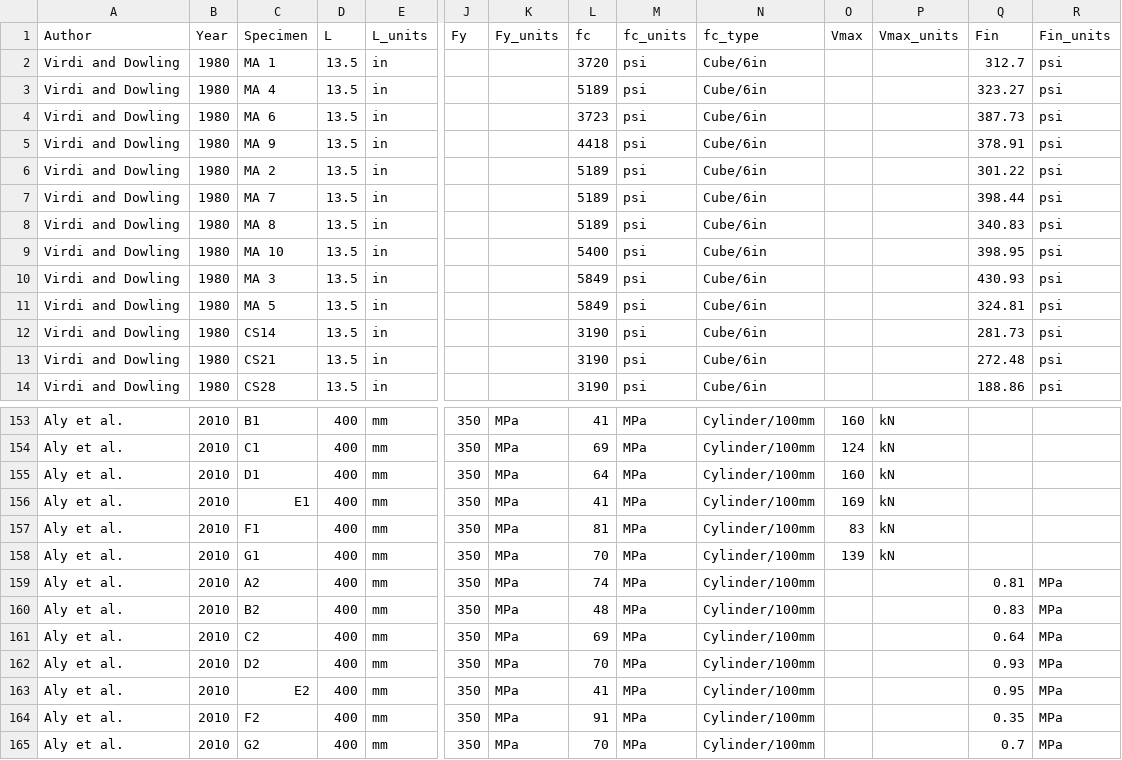
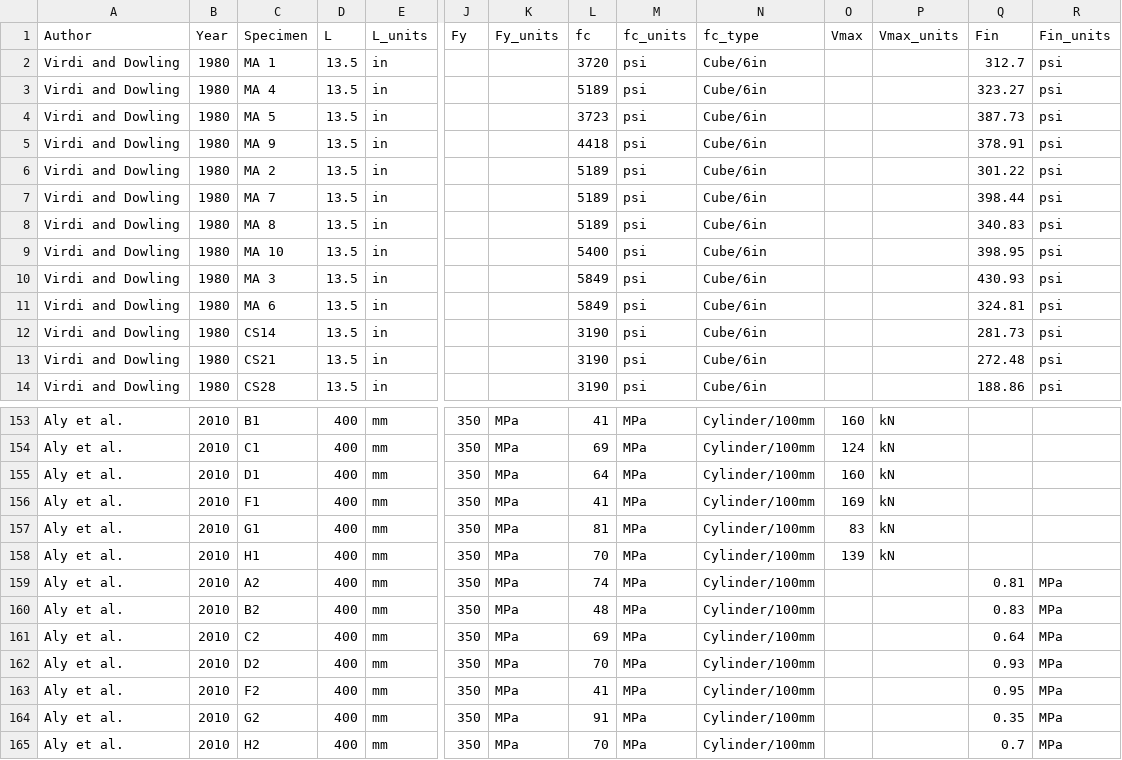
Before and after one commit to denavit/CFT-Load-Transfer-Database, a CSV file: CCFT_Pushout_Tests.csv, drawn as a sheet; only a part is shown, gaps mark what is left out; removed rows and columns are numbered as before the commit, all else as after; rows hold the shown columns only; the diff names each change by its address in the sheet, - before the commit and + after, or states it on an @@ line.

Commit message:
Fixing specimen names in database

```diff
--- a/CCFT_Pushout_Tests.csv
+++ b/CCFT_Pushout_Tests.csv
-C4 (Specimen): MA 6
+C4 (Specimen): MA 5
-C11 (Specimen): MA 5
+C11 (Specimen): MA 6
-row 156: Aly et al. | 2010 | E1 | 400 | mm | 350 | MPa | 41 | MPa | Cylinder/100mm | 169 | kN
-L156 (fc): 81
+L156 (fc): 41
-O156 (Vmax): 83
+O156 (Vmax): 169
-L157 (fc): 70
+L157 (fc): 81
-O157 (Vmax): 139
+O157 (Vmax): 83
+row 158: Aly et al. | 2010 | H1 | 400 | mm | 350 | MPa | 70 | MPa | Cylinder/100mm | 139 | kN
-row 163: Aly et al. | 2010 | E2 | 400 | mm | 350 | MPa | 41 | MPa | Cylinder/100mm |  |  | 0.95 | MPa
-L163 (fc): 91
+L163 (fc): 41
-Q163 (Fin): 0.35
+Q163 (Fin): 0.95
-L164 (fc): 70
+L164 (fc): 91
-Q164 (Fin): 0.7
+Q164 (Fin): 0.35
+row 165: Aly et al. | 2010 | H2 | 400 | mm | 350 | MPa | 70 | MPa | Cylinder/100mm |  |  | 0.7 | MPa
```
